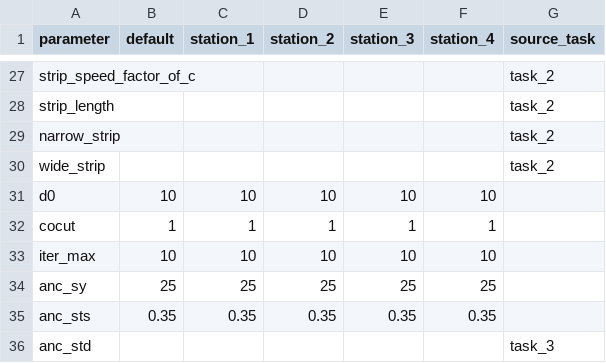
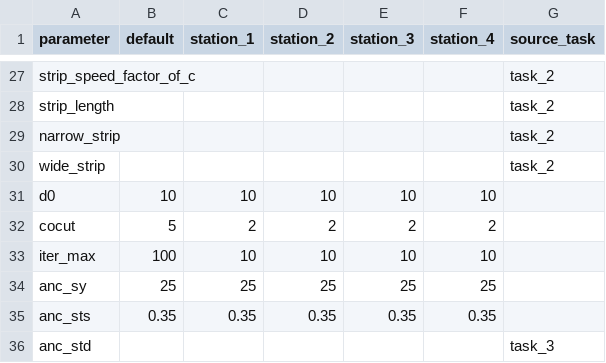
Before and after one commit to csoneira/DATAFLOW_v3, a CSV file: MASTER/CONFIG_FILES/STAGE_1/EVENT_DATA/STEP_1/TASK_4/config_parameters_task_4.csv, drawn as a sheet; only a part is shown, gaps mark what is left out.

```diff
--- a/MASTER/CONFIG_FILES/STAGE_1/EVENT_DATA/STEP_1/TASK_4/config_parameters_task_4.csv
+++ b/MASTER/CONFIG_FILES/STAGE_1/EVENT_DATA/STEP_1/TASK_4/config_parameters_task_4.csv
@@ -31,4 +31,4 @@ wide_strip,,,,,,task_2
 d0,10,10,10,10,10,
-cocut,1,1,1,1,1,
-iter_max,10,10,10,10,10,
+cocut,5,2,2,2,2,
+iter_max,100,10,10,10,10,
 anc_sy,25,25,25,25,25,
```
Also changed, not shown: MASTER/CONFIG_FILES/STAGE_1/EVENT_DATA/STEP_1/TASK_2/config_parameters_task_2.csv, 13 other files.
